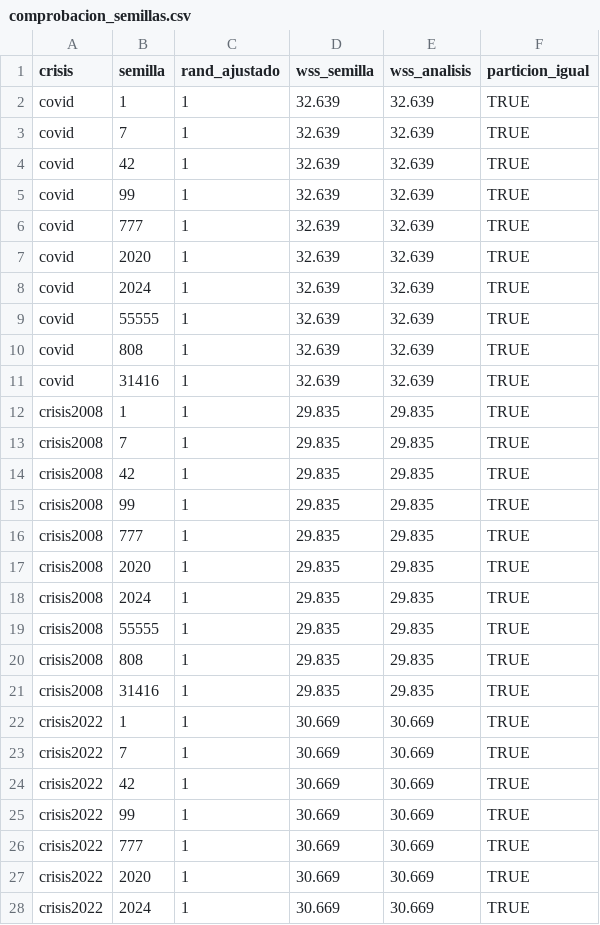
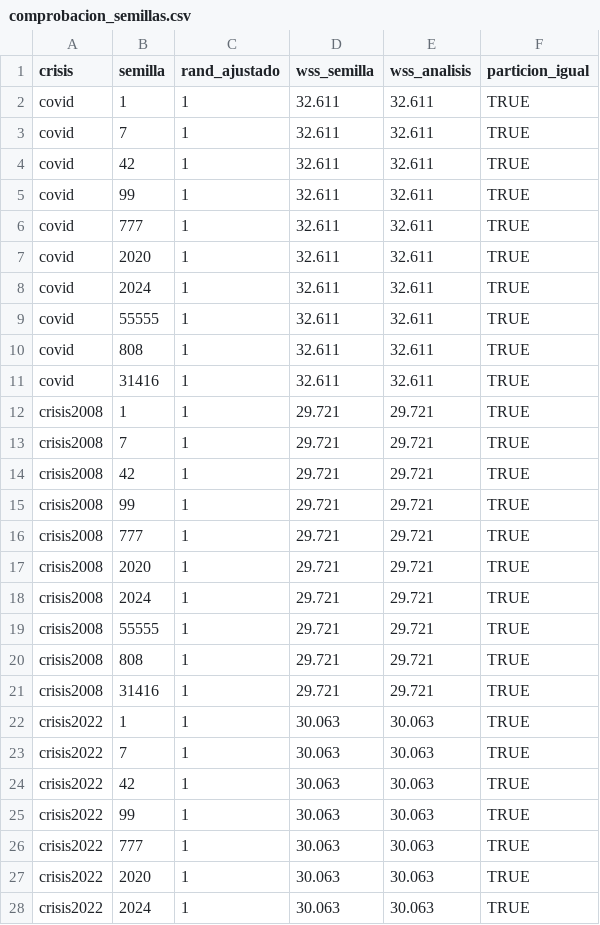
Before and after one commit to cristinamongil/TFM-FinTech-Clustering-Mercados, a CSV file: proyecto_R_TFM/resultados/tablas/comprobacion_semillas.csv, drawn as a sheet; only a part is shown; the diff covers the shown part only.

```diff
--- a/proyecto_R_TFM/resultados/tablas/comprobacion_semillas.csv
+++ b/proyecto_R_TFM/resultados/tablas/comprobacion_semillas.csv
@@ -1,28 +1,28 @@
 "crisis","semilla","rand_ajustado","wss_semilla","wss_analisis","particion_igual"
-"covid",1,1,32.639,32.639,TRUE
-"covid",7,1,32.639,32.639,TRUE
-"covid",42,1,32.639,32.639,TRUE
-"covid",99,1,32.639,32.639,TRUE
-"covid",777,1,32.639,32.639,TRUE
-"covid",2020,1,32.639,32.639,TRUE
-"covid",2024,1,32.639,32.639,TRUE
-"covid",55555,1,32.639,32.639,TRUE
-"covid",808,1,32.639,32.639,TRUE
-"covid",31416,1,32.639,32.639,TRUE
-"crisis2008",1,1,29.835,29.835,TRUE
-"crisis2008",7,1,29.835,29.835,TRUE
-"crisis2008",42,1,29.835,29.835,TRUE
-"crisis2008",99,1,29.835,29.835,TRUE
-"crisis2008",777,1,29.835,29.835,TRUE
-"crisis2008",2020,1,29.835,29.835,TRUE
-"crisis2008",2024,1,29.835,29.835,TRUE
-"crisis2008",55555,1,29.835,29.835,TRUE
-"crisis2008",808,1,29.835,29.835,TRUE
-"crisis2008",31416,1,29.835,29.835,TRUE
-"crisis2022",1,1,30.669,30.669,TRUE
-"crisis2022",7,1,30.669,30.669,TRUE
-"crisis2022",42,1,30.669,30.669,TRUE
-"crisis2022",99,1,30.669,30.669,TRUE
-"crisis2022",777,1,30.669,30.669,TRUE
-"crisis2022",2020,1,30.669,30.669,TRUE
-"crisis2022",2024,1,30.669,30.669,TRUE
+"covid",1,1,32.611,32.611,TRUE
+"covid",7,1,32.611,32.611,TRUE
+"covid",42,1,32.611,32.611,TRUE
+"covid",99,1,32.611,32.611,TRUE
+"covid",777,1,32.611,32.611,TRUE
+"covid",2020,1,32.611,32.611,TRUE
+"covid",2024,1,32.611,32.611,TRUE
+"covid",55555,1,32.611,32.611,TRUE
+"covid",808,1,32.611,32.611,TRUE
+"covid",31416,1,32.611,32.611,TRUE
+"crisis2008",1,1,29.721,29.721,TRUE
+"crisis2008",7,1,29.721,29.721,TRUE
+"crisis2008",42,1,29.721,29.721,TRUE
+"crisis2008",99,1,29.721,29.721,TRUE
+"crisis2008",777,1,29.721,29.721,TRUE
+"crisis2008",2020,1,29.721,29.721,TRUE
+"crisis2008",2024,1,29.721,29.721,TRUE
+"crisis2008",55555,1,29.721,29.721,TRUE
+"crisis2008",808,1,29.721,29.721,TRUE
+"crisis2008",31416,1,29.721,29.721,TRUE
+"crisis2022",1,1,30.063,30.063,TRUE
+"crisis2022",7,1,30.063,30.063,TRUE
+"crisis2022",42,1,30.063,30.063,TRUE
+"crisis2022",99,1,30.063,30.063,TRUE
+"crisis2022",777,1,30.063,30.063,TRUE
+"crisis2022",2020,1,30.063,30.063,TRUE
+"crisis2022",2024,1,30.063,30.063,TRUE
```
Also changed, not shown: 6 edited cells elsewhere in this file, proyecto_R_TFM/resultados/tablas/tabla_disponibilidad_historica.csv, proyecto_R_TFM/resultados/tablas/tabla_migracion_entre_fases.csv, 19 other files.
